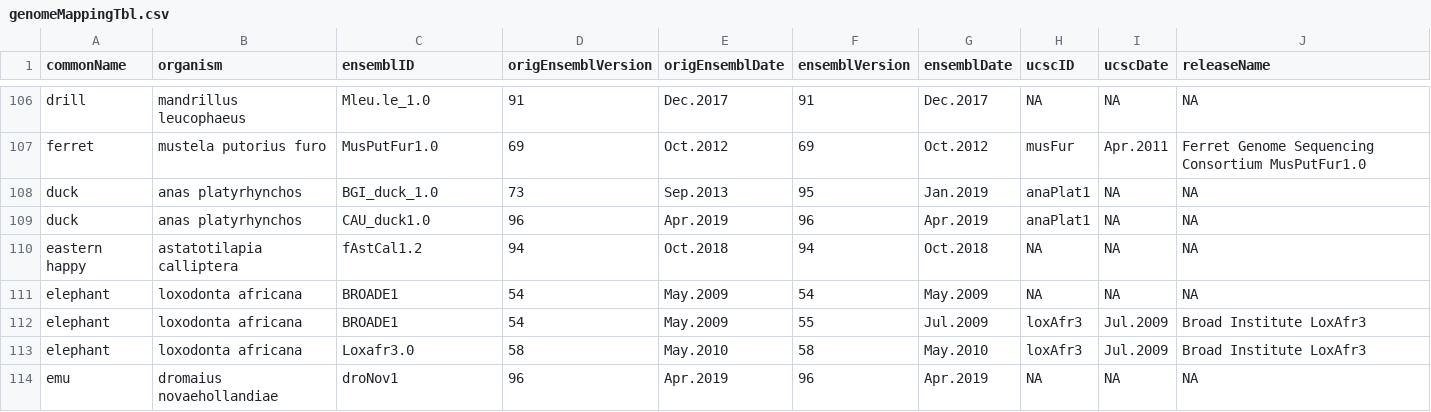
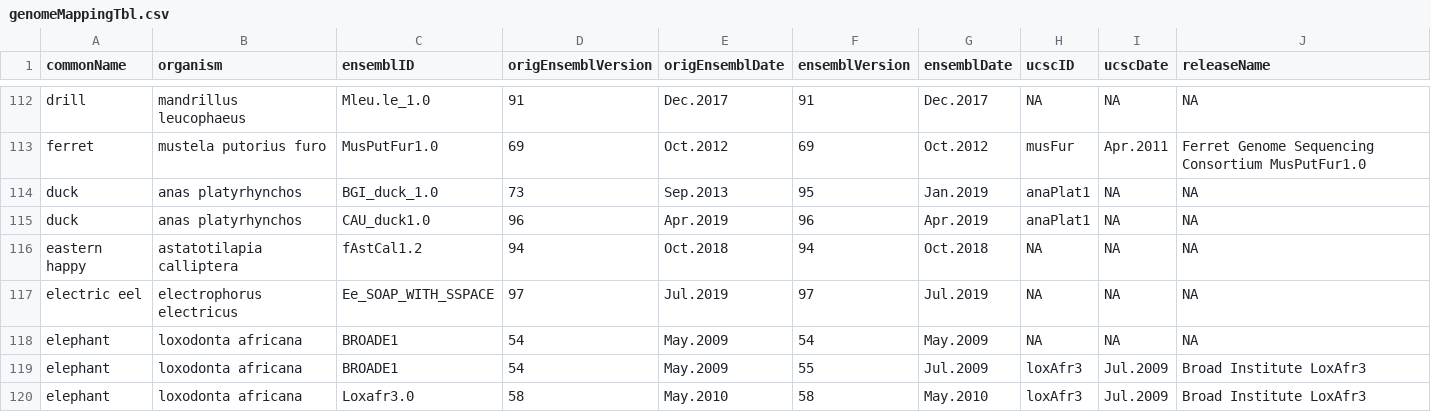
Before and after one commit to Bioconductor/GenomeInfoDb, a CSV file: inst/extdata/dataFiles/genomeMappingTbl.csv, drawn as a sheet; only a part is shown, gaps mark what is left out; the shorter side is filled out with more unchanged rows; the diff covers the shown part only.

```diff
--- a/inst/extdata/dataFiles/genomeMappingTbl.csv
+++ b/inst/extdata/dataFiles/genomeMappingTbl.csv
@@ -110,2 +116,3 @@ duck,anas platyrhynchos,CAU_duck1.0,96,Apr.2019,96,Apr.2019,anaPlat1,NA,NA
 eastern happy,astatotilapia calliptera,fAstCal1.2,94,Oct.2018,94,Oct.2018,NA,NA,NA
+electric eel,electrophorus electricus,Ee_SOAP_WITH_SSPACE,97,Jul.2019,97,Jul.2019,NA,NA,NA
 elephant,loxodonta africana,BROADE1,54,May.2009,54,May.2009,NA,NA,NA
```
Also changed, not shown: 19 added rows elsewhere in this file, 1 other file.
